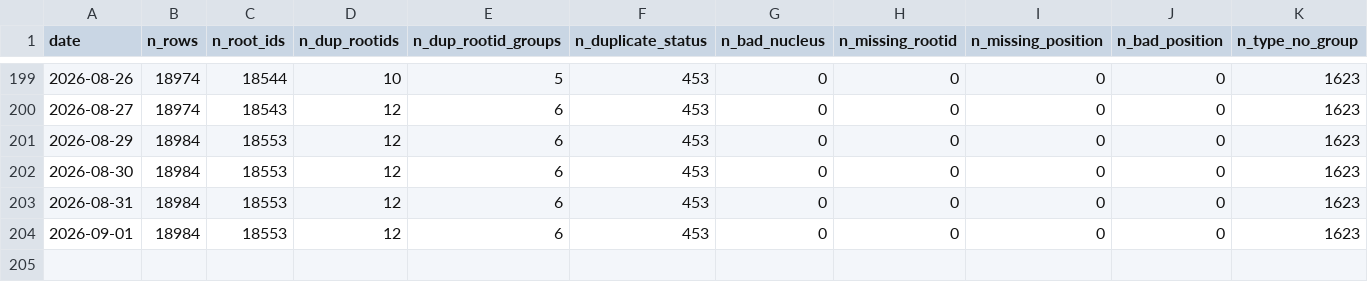
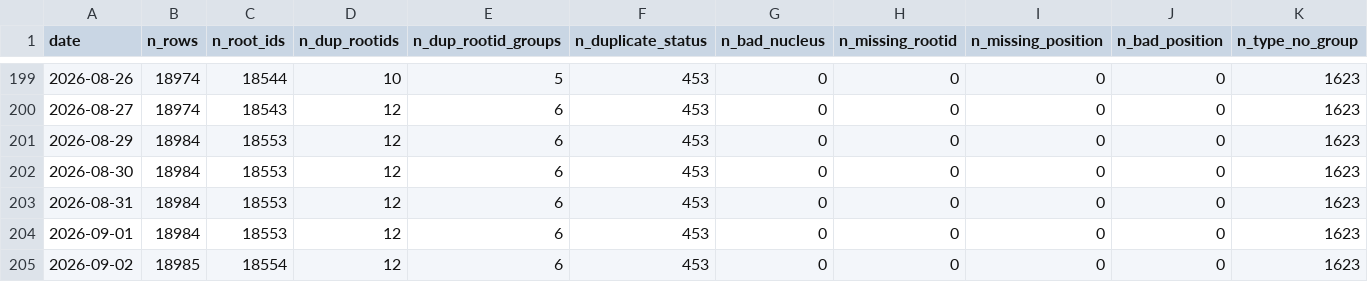
Before and after one commit to flyconnectome/aedesqc, a CSV file: metrics/qc_history.csv, drawn as a sheet; only a part is shown, gaps mark what is left out; rows hold the shown columns only; the diff names each change by its address in the sheet, - before the commit and + after, or states it on an @@ line.

```diff
--- a/metrics/qc_history.csv
+++ b/metrics/qc_history.csv
+row 205: 2026-09-02 | 18985 | 18554 | 12 | 6 | 453 | 0 | 0 | 0 | 0 | 1623
```
Also changed, not shown: metrics/annotation_history.csv, metrics/by_status_history.csv, 1 other file.
